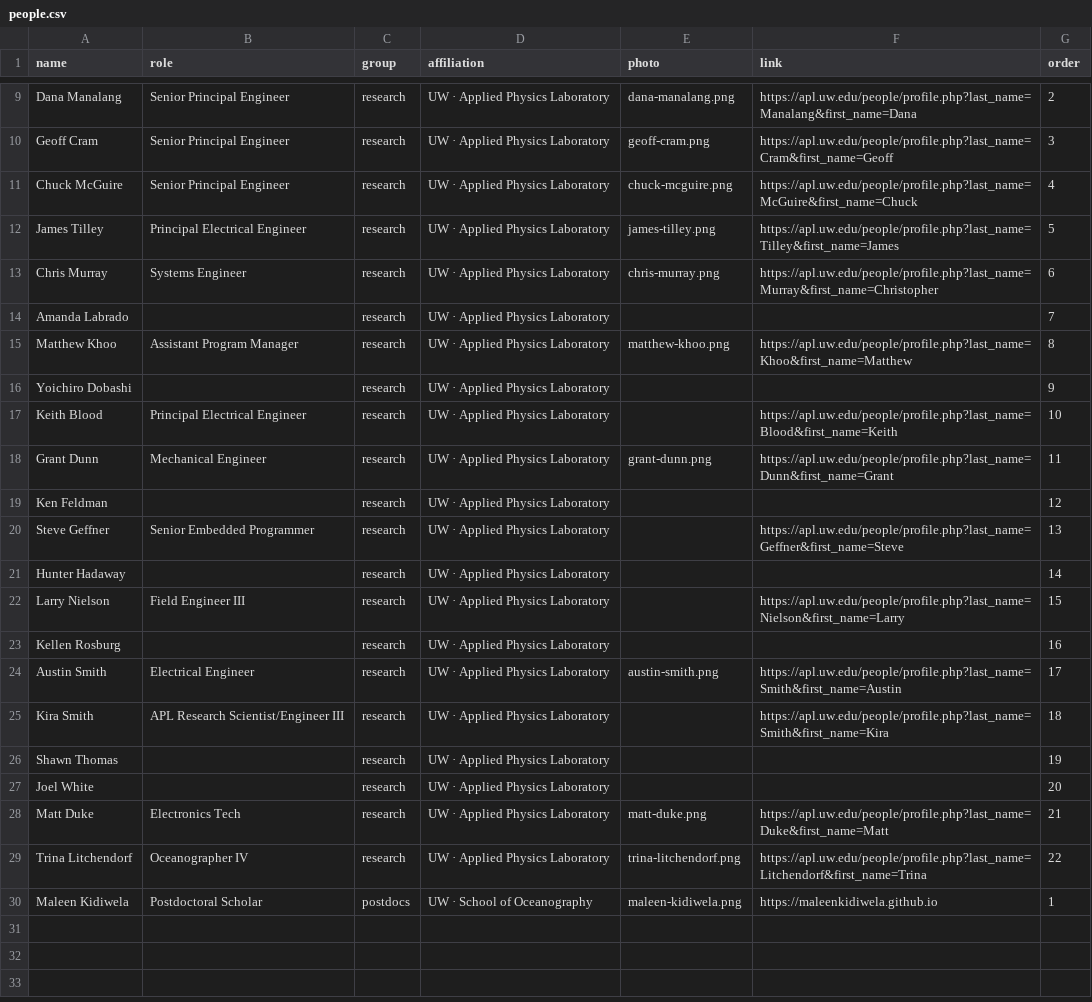
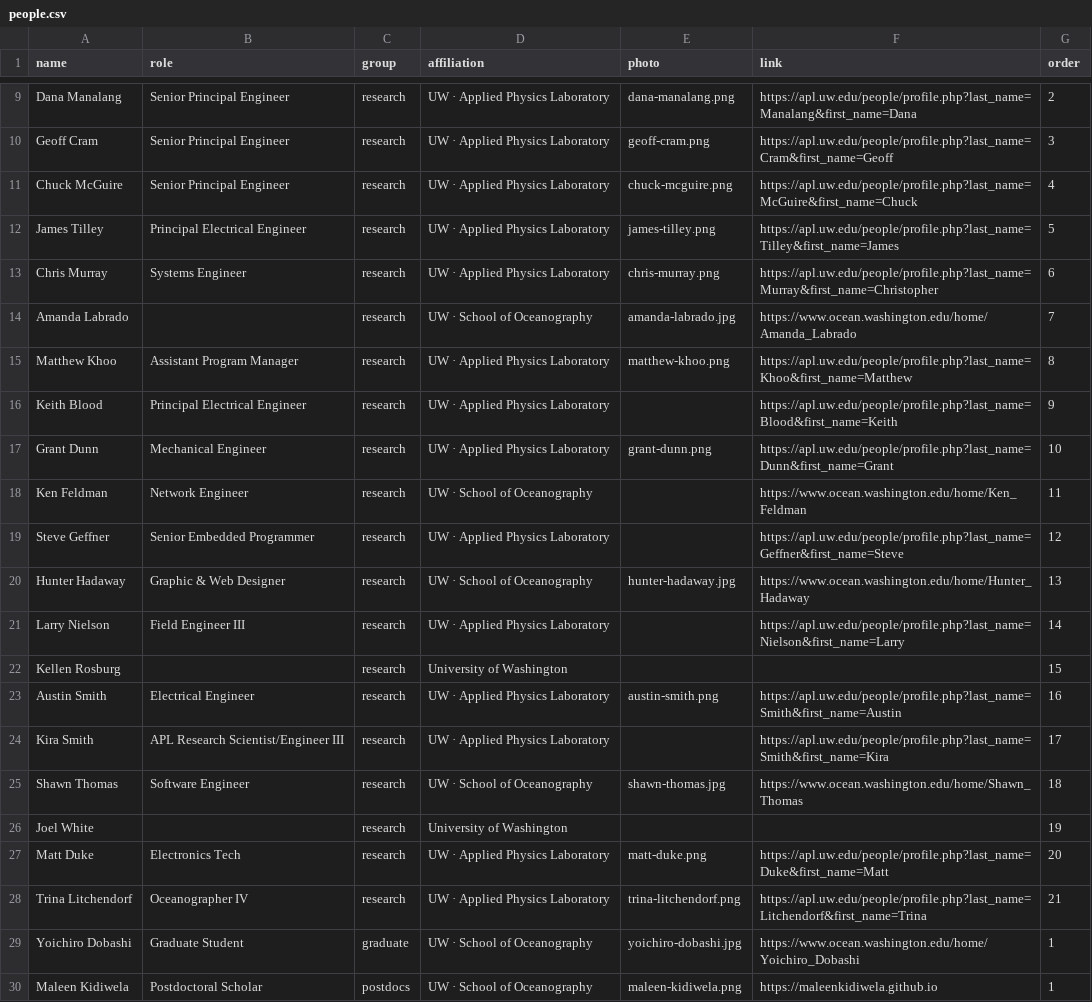
Before and after one commit to coszo-hub/coszo-hub.github.io, a CSV file: data/people.csv, drawn as a sheet; only a part is shown, gaps mark what is left out; the diff covers the shown part only.

Commit message:
Add Oceanography directory people (photos + roles) to People page
- Scraped ocean.washington.edu/home/* for the 6 not in APL: Mika Thompson,
  Amanda Labrado, Yoichiro Dobashi, Ken Feldman, Hunter Hadaway, Shawn Thomas
  (photos + roles where listed; School of Oceanography affiliation)
- Yoichiro Dobashi moved to Graduate Students
- Kellen Rosburg and Joel White still unresolved (404 on Oceanography, not in APL)

```diff
--- a/data/people.csv
+++ b/data/people.csv
@@ -13,18 +13,18 @@ James Tilley,Principal Electrical Engineer,research,UW · Applied Physics Labora
 Chris Murray,Systems Engineer,research,UW · Applied Physics Laboratory,chris-murray.png,https://apl.uw.edu/people/profile.php?last_name=Murray&first_name=Christopher,6
-Amanda Labrado,,research,UW · Applied Physics Laboratory,,,7
+Amanda Labrado,,research,UW · School of Oceanography,amanda-labrado.jpg,https://www.ocean.washington.edu/home/Amanda_Labrado,7
 Matthew Khoo,Assistant Program Manager,research,UW · Applied Physics Laboratory,matthew-khoo.png,https://apl.uw.edu/people/profile.php?last_name=Khoo&first_name=Matthew,8
-Yoichiro Dobashi,,research,UW · Applied Physics Laboratory,,,9
-Keith Blood,Principal Electrical Engineer,research,UW · Applied Physics Laboratory,,https://apl.uw.edu/people/profile.php?last_name=Blood&first_name=Keith,10
-Grant Dunn,Mechanical Engineer,research,UW · Applied Physics Laboratory,grant-dunn.png,https://apl.uw.edu/people/profile.php?last_name=Dunn&first_name=Grant,11
-Ken Feldman,,research,UW · Applied Physics Laboratory,,,12
-Steve Geffner,Senior Embedded Programmer,research,UW · Applied Physics Laboratory,,https://apl.uw.edu/people/profile.php?last_name=Geffner&first_name=Steve,13
-Hunter Hadaway,,research,UW · Applied Physics Laboratory,,,14
-Larry Nielson,Field Engineer III,research,UW · Applied Physics Laboratory,,https://apl.uw.edu/people/profile.php?last_name=Nielson&first_name=Larry,15
-Kellen Rosburg,,research,UW · Applied Physics Laboratory,,,16
-Austin Smith,Electrical Engineer,research,UW · Applied Physics Laboratory,austin-smith.png,https://apl.uw.edu/people/profile.php?last_name=Smith&first_name=Austin,17
-Kira Smith,APL Research Scientist/Engineer III,research,UW · Applied Physics Laboratory,,https://apl.uw.edu/people/profile.php?last_name=Smith&first_name=Kira,18
-Shawn Thomas,,research,UW · Applied Physics Laboratory,,,19
-Joel White,,research,UW · Applied Physics Laboratory,,,20
-Matt Duke,Electronics Tech,research,UW · Applied Physics Laboratory,matt-duke.png,https://apl.uw.edu/people/profile.php?last_name=Duke&first_name=Matt,21
-Trina Litchendorf,Oceanographer IV,research,UW · Applied Physics Laboratory,trina-litchendorf.png,https://apl.uw.edu/people/profile.php?last_name=Litchendorf&first_name=Trina,22
+Keith Blood,Principal Electrical Engineer,research,UW · Applied Physics Laboratory,,https://apl.uw.edu/people/profile.php?last_name=Blood&first_name=Keith,9
+Grant Dunn,Mechanical Engineer,research,UW · Applied Physics Laboratory,grant-dunn.png,https://apl.uw.edu/people/profile.php?last_name=Dunn&first_name=Grant,10
+Ken Feldman,Network Engineer,research,UW · School of Oceanography,,https://www.ocean.washington.edu/home/Ken_Feldman,11
+Steve Geffner,Senior Embedded Programmer,research,UW · Applied Physics Laboratory,,https://apl.uw.edu/people/profile.php?last_name=Geffner&first_name=Steve,12
+Hunter Hadaway,Graphic & Web Designer,research,UW · School of Oceanography,hunter-hadaway.jpg,https://www.ocean.washington.edu/home/Hunter_Hadaway,13
+Larry Nielson,Field Engineer III,research,UW · Applied Physics Laboratory,,https://apl.uw.edu/people/profile.php?last_name=Nielson&first_name=Larry,14
+Kellen Rosburg,,research,University of Washington,,,15
+Austin Smith,Electrical Engineer,research,UW · Applied Physics Laboratory,austin-smith.png,https://apl.uw.edu/people/profile.php?last_name=Smith&first_name=Austin,16
+Kira Smith,APL Research Scientist/Engineer III,research,UW · Applied Physics Laboratory,,https://apl.uw.edu/people/profile.php?last_name=Smith&first_name=Kira,17
+Shawn Thomas,Software Engineer,research,UW · School of Oceanography,shawn-thomas.jpg,https://www.ocean.washington.edu/home/Shawn_Thomas,18
+Joel White,,research,University of Washington,,,19
+Matt Duke,Electronics Tech,research,UW · Applied Physics Laboratory,matt-duke.png,https://apl.uw.edu/people/profile.php?last_name=Duke&first_name=Matt,20
+Trina Litchendorf,Oceanographer IV,research,UW · Applied Physics Laboratory,trina-litchendorf.png,https://apl.uw.edu/people/profile.php?last_name=Litchendorf&first_name=Trina,21
+Yoichiro Dobashi,Graduate Student,graduate,UW · School of Oceanography,yoichiro-dobashi.jpg,https://www.ocean.washington.edu/home/Yoichiro_Dobashi,1
 Maleen Kidiwela,Postdoctoral Scholar,postdocs,UW · School of Oceanography,maleen-kidiwela.png,https://maleenkidiwela.github.io,1
```
Also changed, not shown: 3 edited cells elsewhere in this file, 6 other files.
